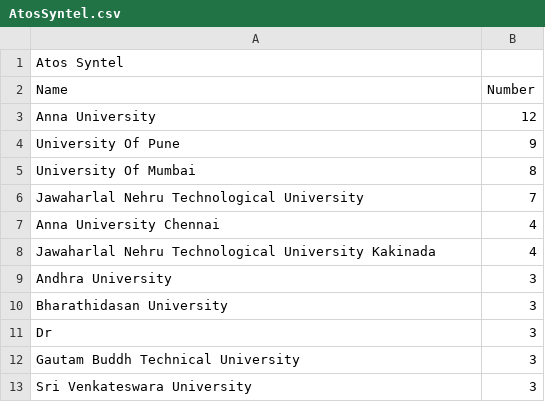
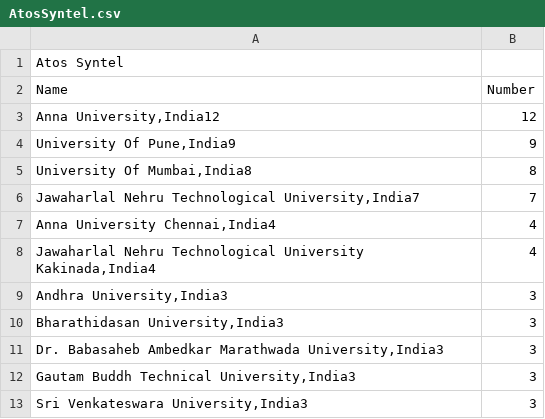
Before and after one commit to kailinxGitHub/MyVisaJobs_2023_Crawler, a CSV file: AtosSyntel.csv, drawn as a sheet.

```diff
--- a/AtosSyntel.csv
+++ b/AtosSyntel.csv
@@ -2,12 +2,12 @@ Atos Syntel
 Name,Number
-Anna University,12
- University Of Pune,9
- University Of Mumbai,8
- Jawaharlal Nehru Technological University,7
- Anna University Chennai,4
- Jawaharlal Nehru Technological University Kakinada,4
- Andhra University,3
- Bharathidasan University,3
- Dr,3
- Gautam Buddh Technical University,3
- Sri Venkateswara University,3
+"Anna University,India12",12
+" University Of Pune,India9",9
+" University Of Mumbai,India8",8
+" Jawaharlal Nehru Technological University,India7",7
+" Anna University Chennai,India4",4
+" Jawaharlal Nehru Technological University Kakinada,India4",4
+" Andhra University,India3",3
+" Bharathidasan University,India3",3
+" Dr. Babasaheb Ambedkar Marathwada University,India3",3
+" Gautam Buddh Technical University,India3",3
+" Sri Venkateswara University,India3",3
```
Also changed, not shown: JPMorganChase&Co.csv, Pinterest.csv, 7 other files.
